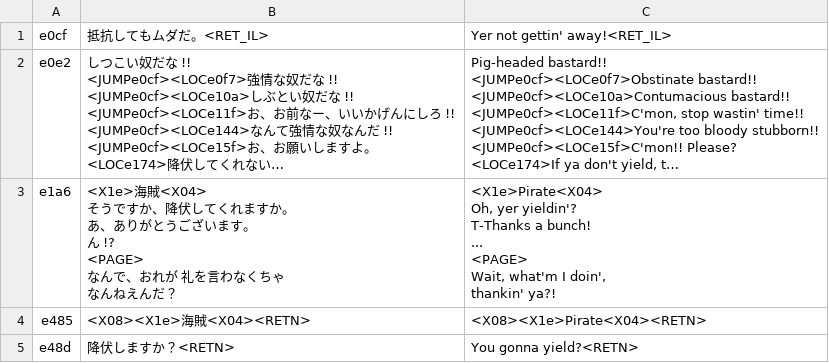
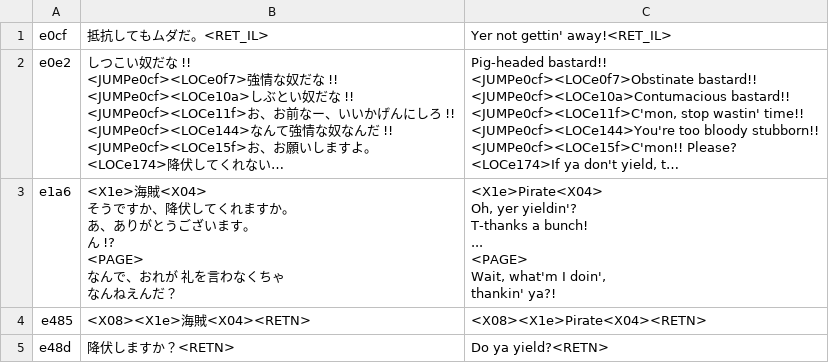
Before and after one commit to nleseul/ds6_pc98_trans, a CSV file: csv/Scenarios/1e.01.26.csv, drawn as a sheet; long unchanged cells end in …; ↵ is a line break in a cell; the diff names each change by its address in the sheet, - before the commit and + after, or states it on an @@ line.

```diff
--- a/csv/Scenarios/1e.01.26.csv
+++ b/csv/Scenarios/1e.01.26.csv
-C3: …yer yieldin'? ↵ T-Thanks a bunch!…
+C3: …yer yieldin'? ↵ T-thanks a bunch!…
-C5: You gonna yield?<RETN>
+C5: Do ya yield?<RETN>
```
Also changed, not shown: csv/Combats/3a.01.22.csv, csv/Combats/3d.00.23.csv, 38 other files.
